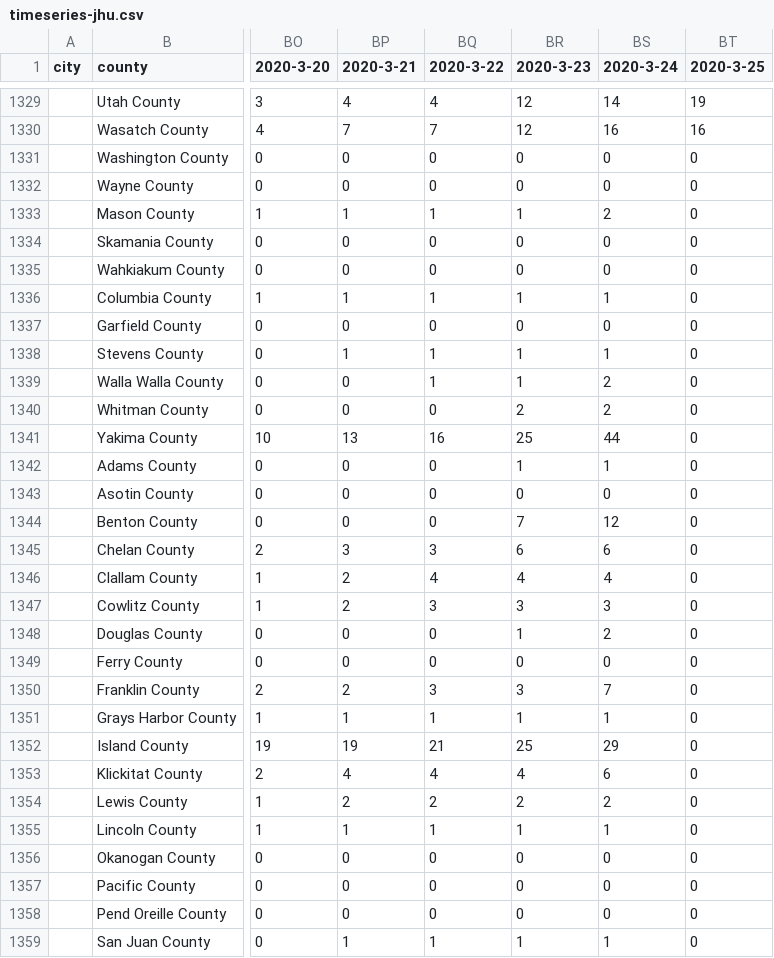
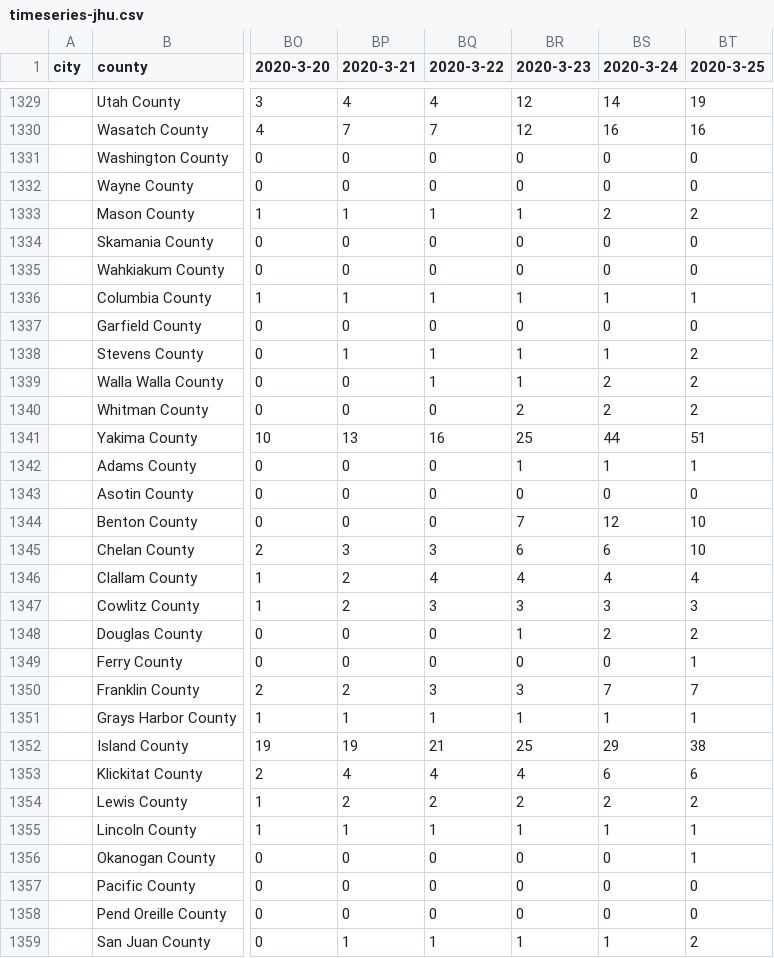
Before and after one commit to webguyty/coronadatascraper, a CSV file: timeseries-jhu.csv, drawn as a sheet; only a part is shown, gaps mark what is left out; the diff covers the shown part only; the diff names each change by its address in the sheet, - before the commit and + after, or states it on an @@ line.

```diff
--- a/timeseries-jhu.csv
+++ b/timeseries-jhu.csv
-BT1333 (2020-3-25): 0
+BT1333 (2020-3-25): 2
-BT1336 (2020-3-25): 0
+BT1336 (2020-3-25): 1
-BT1338:BT1340 (2020-3-25): 0
+BT1338:BT1340 (2020-3-25): 2
-BT1341 (2020-3-25): 0
+BT1341 (2020-3-25): 51
-BT1342 (2020-3-25): 0
+BT1342 (2020-3-25): 1
-BT1344:BT1345 (2020-3-25): 0
+BT1344:BT1345 (2020-3-25): 10
-BT1346 (2020-3-25): 0
+BT1346 (2020-3-25): 4
-BT1347 (2020-3-25): 0
+BT1347 (2020-3-25): 3
-BT1348 (2020-3-25): 0
+BT1348 (2020-3-25): 2
-BT1349 (2020-3-25): 0
+BT1349 (2020-3-25): 1
-BT1350 (2020-3-25): 0
+BT1350 (2020-3-25): 7
-BT1351 (2020-3-25): 0
+BT1351 (2020-3-25): 1
-BT1352 (2020-3-25): 0
+BT1352 (2020-3-25): 38
-BT1353 (2020-3-25): 0
+BT1353 (2020-3-25): 6
-BT1354 (2020-3-25): 0
+BT1354 (2020-3-25): 2
-BT1355:BT1356 (2020-3-25): 0
+BT1355:BT1356 (2020-3-25): 1
-BT1359 (2020-3-25): 0
+BT1359 (2020-3-25): 2
```
Also changed, not shown: 1 moved row and 13 edited cells elsewhere in this file, data.csv, 8 other files.
